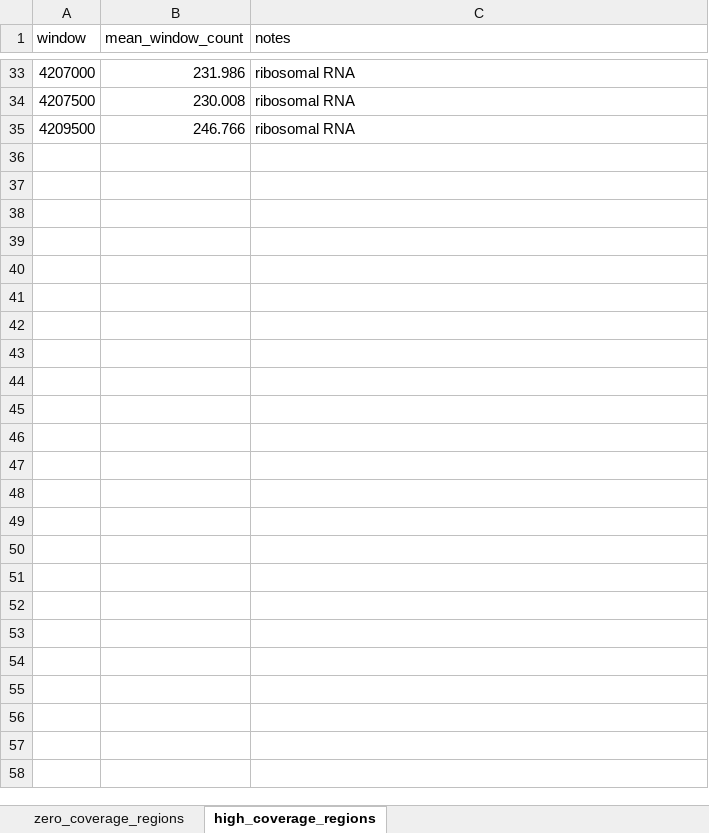
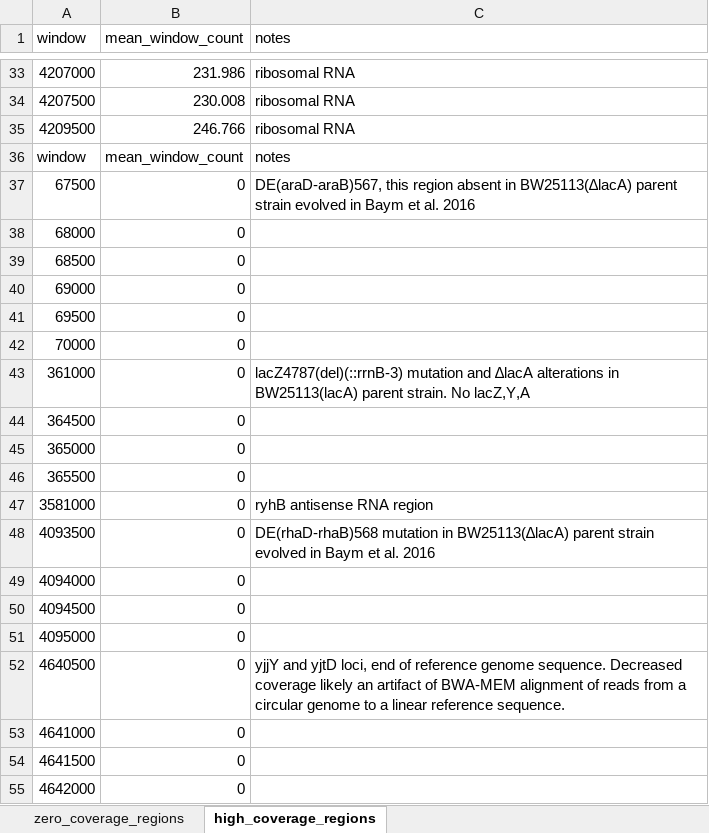
Before and after one commit to churchlab/rlr, an Excel workbook: supplemental_materials/supplemental_file_5.xlsx, sheet high_coverage_regions, drawn as a sheet; only a part is shown, gaps mark what is left out; values as stored, in another font and other column widths than the file's, no borders; the diff names each change by its address in the sheet, - before the commit and + after, or states it on an @@ line.

Commit message:
sept4_supplemental_updates

```diff
--- a/supplemental_materials/supplemental_file_5.xlsx (sheet high_coverage_regions)
+++ b/supplemental_materials/supplemental_file_5.xlsx (sheet high_coverage_regions)
+row 36: window | mean_window_count | notes
+row 37: 67500 | 0 | DE(araD-araB)567, this region absent in BW25113(∆lacA) parent strain evolved in Baym et al. 2016
+row 38: 68000 | 0
+row 39: 68500 | 0
+row 40: 69000 | 0
+row 41: 69500 | 0
+row 42: 70000 | 0
+row 43: 361000 | 0 | lacZ4787(del)(::rrnB-3) mutation and ∆lacA alterations in BW25113(lacA) parent strain. No lacZ,Y,A
+row 44: 364500 | 0
+row 45: 365000 | 0
+row 46: 365500 | 0
+row 47: 3581000 | 0 | ryhB antisense RNA region
+row 48: 4093500 | 0 | DE(rhaD-rhaB)568 mutation in BW25113(∆lacA) parent strain evolved in Baym et al. 2016
+row 49: 4094000 | 0
+row 50: 4094500 | 0
+row 51: 4095000 | 0
+row 52: 4640500 | 0 | yjjY and yjtD loci, end of reference genome sequence. Decreased coverage likely an artifact of BWA-MEM alignment of reads from a circular genome to a linear reference sequence.
+row 53: 4641000 | 0
+row 54: 4641500 | 0
+row 55: 4642000 | 0
```
Also changed, not shown: supplemental_materials/supplemental_file_3.xlsx, 11 other files.
